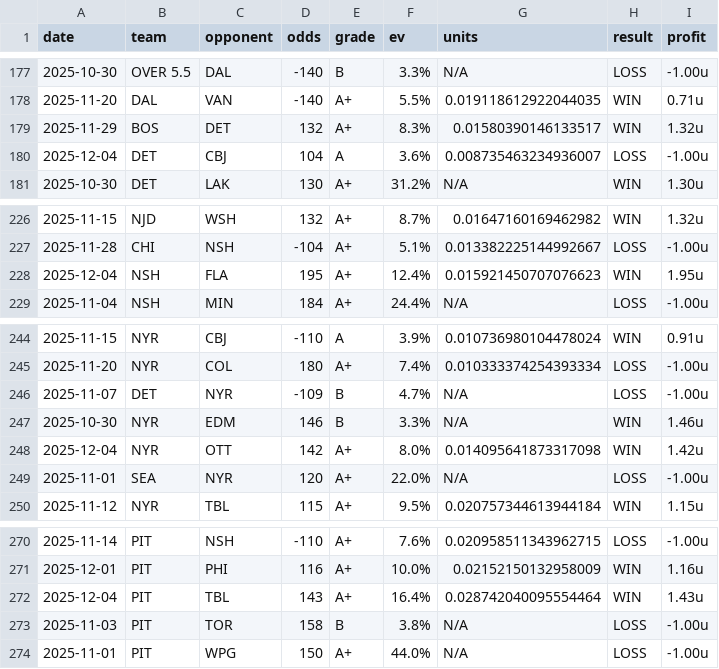
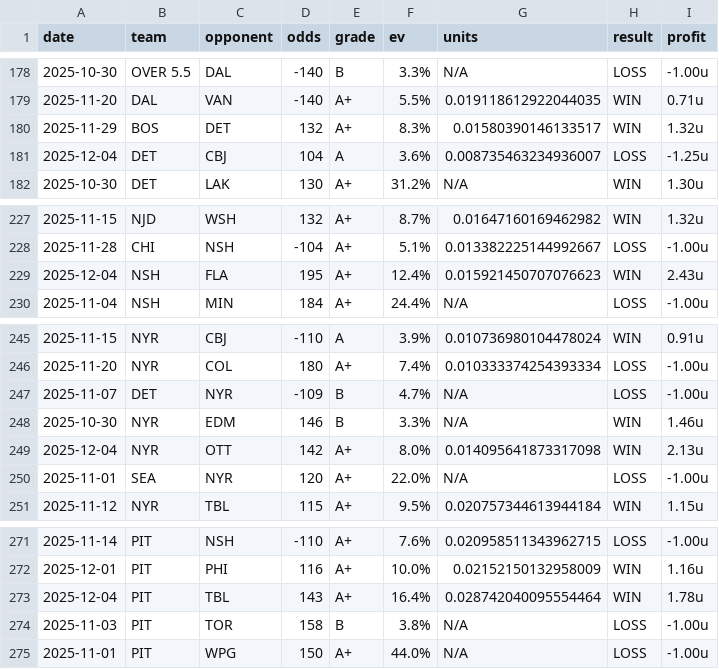
Before and after one commit to dpk1212/nhl-savant, a CSV file: public/data/nhl-picks-completed.csv, drawn as a sheet; only a part is shown, gaps mark what is left out; the diff covers the shown part only.

```diff
--- a/public/data/nhl-picks-completed.csv
+++ b/public/data/nhl-picks-completed.csv
@@ -179,3 +180,3 @@ date,team,opponent,odds,grade,ev,units,result,profit
 2025-11-29,BOS,DET,132,A+,8.3%,0.01580390146133517,WIN,1.32u
-2025-12-04,DET,CBJ,104,A,3.6%,0.008735463234936007,LOSS,-1.00u
+2025-12-04,DET,CBJ,104,A,3.6%,0.008735463234936007,LOSS,-1.25u
 2025-10-30,DET,LAK,130,A+,31.2%,N/A,WIN,1.30u
@@ -227,3 +228,3 @@ date,team,opponent,odds,grade,ev,units,result,profit
 2025-11-28,CHI,NSH,-104,A+,5.1%,0.013382225144992667,LOSS,-1.00u
-2025-12-04,NSH,FLA,195,A+,12.4%,0.015921450707076623,WIN,1.95u
+2025-12-04,NSH,FLA,195,A+,12.4%,0.015921450707076623,WIN,2.43u
 2025-11-04,NSH,MIN,184,A+,24.4%,N/A,LOSS,-1.00u
@@ -247,3 +248,3 @@ date,team,opponent,odds,grade,ev,units,result,profit
 2025-10-30,NYR,EDM,146,B,3.3%,N/A,WIN,1.46u
-2025-12-04,NYR,OTT,142,A+,8.0%,0.014095641873317098,WIN,1.42u
+2025-12-04,NYR,OTT,142,A+,8.0%,0.014095641873317098,WIN,2.13u
 2025-11-01,SEA,NYR,120,A+,22.0%,N/A,LOSS,-1.00u
@@ -271,3 +272,3 @@ date,team,opponent,odds,grade,ev,units,result,profit
 2025-12-01,PIT,PHI,116,A+,10.0%,0.02152150132958009,WIN,1.16u
-2025-12-04,PIT,TBL,143,A+,16.4%,0.028742040095554464,WIN,1.43u
+2025-12-04,PIT,TBL,143,A+,16.4%,0.028742040095554464,WIN,1.78u
 2025-11-03,PIT,TOR,158,B,3.8%,N/A,LOSS,-1.00u
```
Also changed, not shown: 3 added rows and 2 edited cells elsewhere in this file, public/data/cbb-picks-completed.csv, 1 other file.
